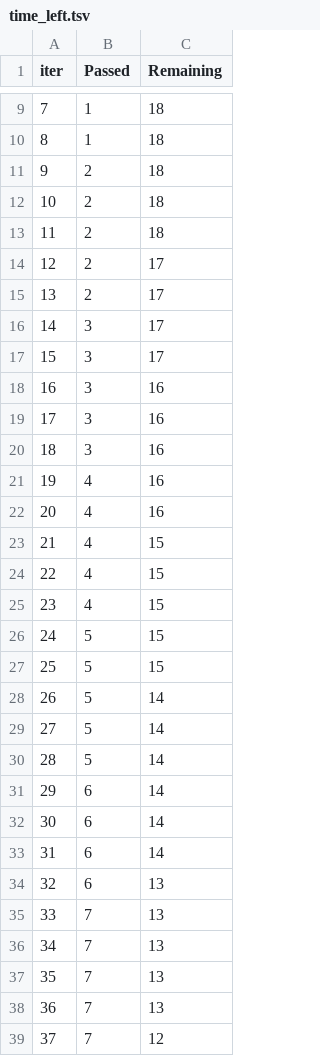
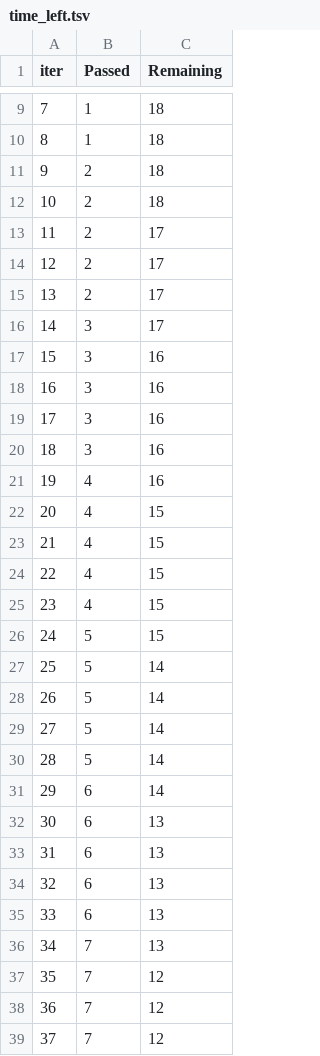
Before and after one commit to kunspuns/mlproject, a TSV file: catboost_info/time_left.tsv, drawn as a sheet; only a part is shown, gaps mark what is left out; the diff covers the shown part only.

```diff
--- a/catboost_info/time_left.tsv
+++ b/catboost_info/time_left.tsv
@@ -12,3 +12,3 @@ iter	Passed	Remaining
 10	2	18
-11	2	18
+11	2	17
 12	2	17
@@ -16,3 +16,3 @@ iter	Passed	Remaining
 14	3	17
-15	3	17
+15	3	16
 16	3	16
@@ -21,3 +21,3 @@ iter	Passed	Remaining
 19	4	16
-20	4	16
+20	4	15
 21	4	15
@@ -26,3 +26,3 @@ iter	Passed	Remaining
 24	5	15
-25	5	15
+25	5	14
 26	5	14
@@ -31,9 +31,9 @@ iter	Passed	Remaining
 29	6	14
-30	6	14
-31	6	14
+30	6	13
+31	6	13
 32	6	13
-33	7	13
+33	6	13
 34	7	13
-35	7	13
-36	7	13
+35	7	12
+36	7	12
 37	7	12
```
Also changed, not shown: 79 edited cells elsewhere in this file, 9 other files.
